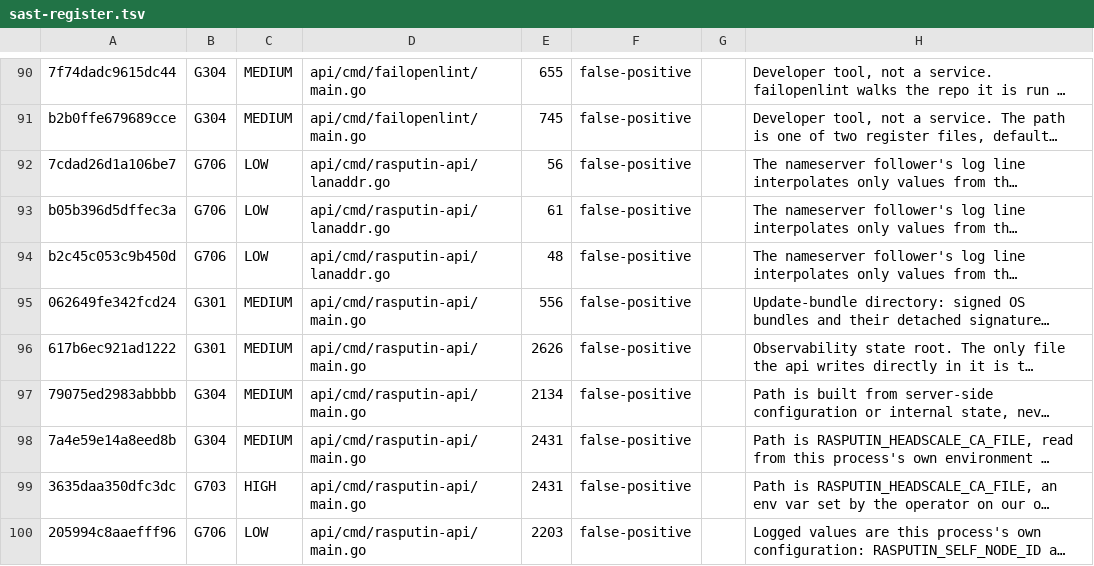
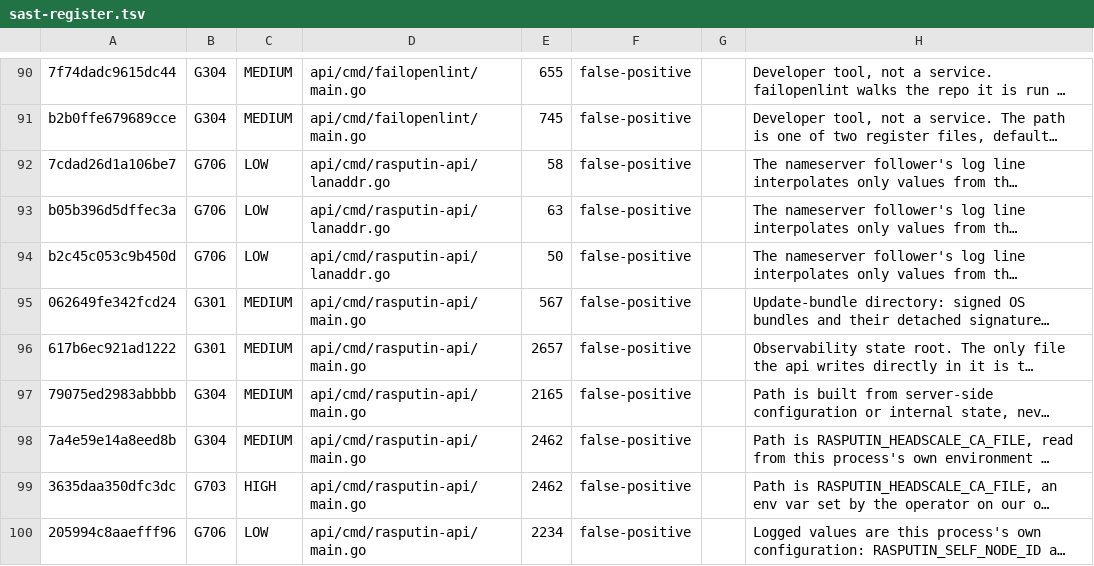
Before and after one commit to geekdojo/rasputin-control-plane, a TSV file: .github/sast-register.tsv, drawn as a sheet; only a part is shown, gaps mark what is left out; long unchanged cells end in …; the diff covers the shown part only; the diff names each change by its address in the sheet, - before the commit and + after, or states it on an @@ line.

```diff
--- a/.github/sast-register.tsv
+++ b/.github/sast-register.tsv
-E92: 56
+E92: 58
-E93: 61
+E93: 63
-E94: 48
+E94: 50
-E95: 556
+E95: 567
-E96: 2626
+E96: 2657
-E97: 2134
+E97: 2165
-E98:E99: 2431
+E98:E99: 2462
-E100: 2203
+E100: 2234
```
Also changed, not shown: 13 edited cells elsewhere in this file, 2 other files.
